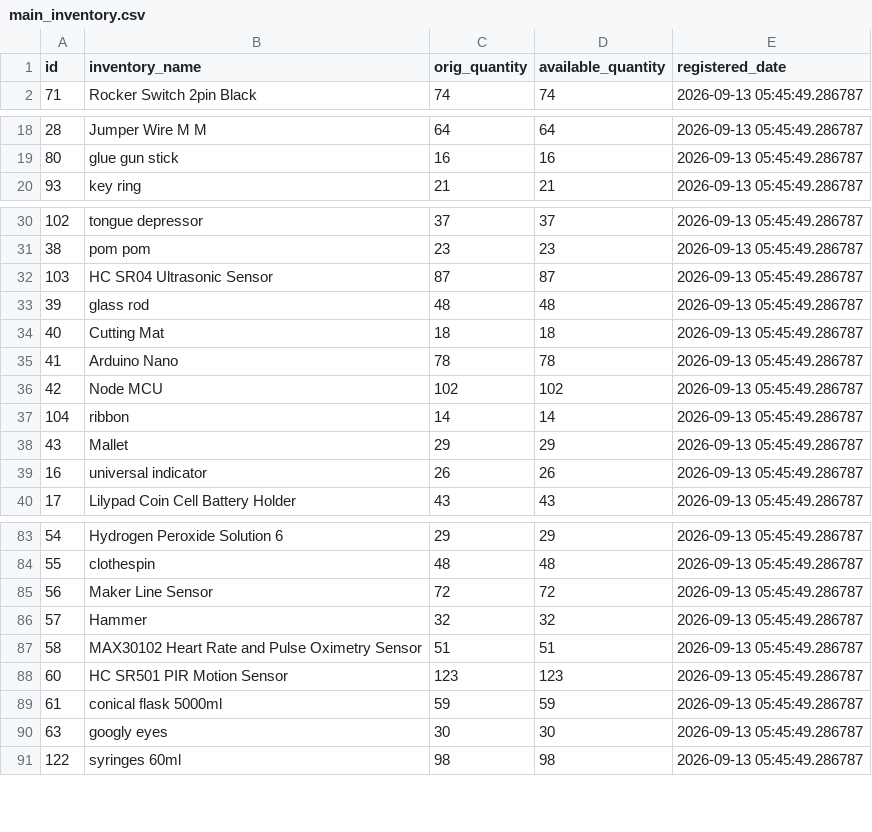
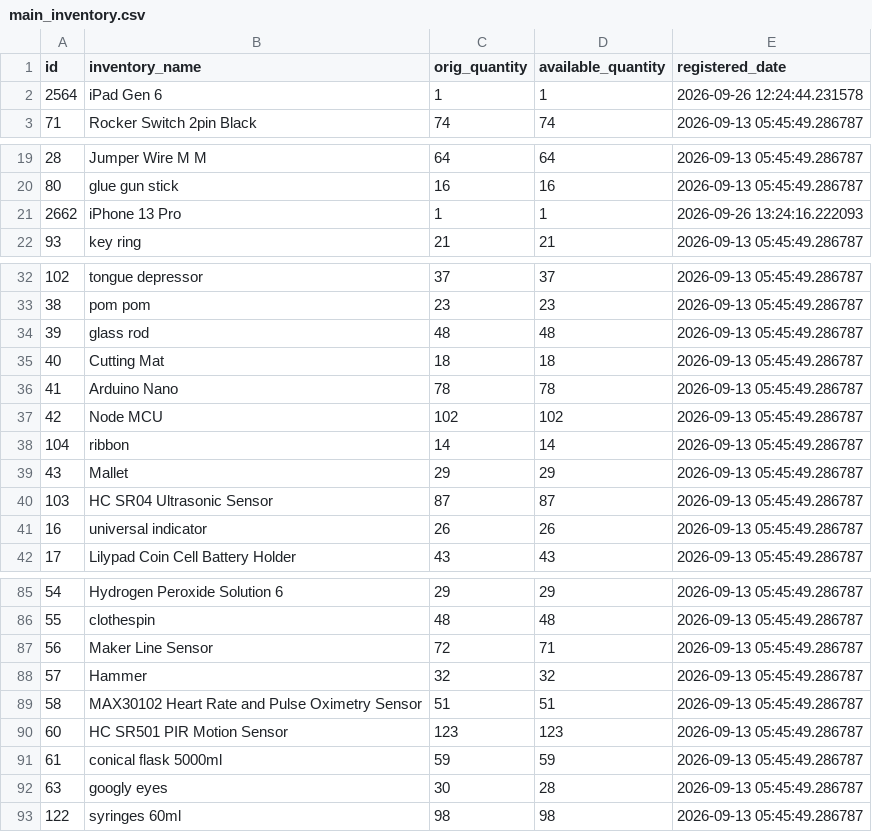
Before and after one commit to apekzz/PETROSAINS, a CSV file: inventory_app/database/saved_tables/main_inventory.csv, drawn as a sheet; only a part is shown, gaps mark what is left out; the diff covers the shown part only.

```diff
--- a/inventory_app/database/saved_tables/main_inventory.csv
+++ b/inventory_app/database/saved_tables/main_inventory.csv
@@ -1,2 +1,3 @@
 id,inventory_name,orig_quantity,available_quantity,registered_date
+2564,iPad Gen 6,1,1,2026-09-26 12:24:44.231578
 71,Rocker Switch 2pin Black,74,74,2026-09-13 05:45:49.286787
@@ -19,2 +20,3 @@ id,inventory_name,orig_quantity,available_quantity,registered_date
 80,glue gun stick,16,16,2026-09-13 05:45:49.286787
+2662,iPhone 13 Pro,1,1,2026-09-26 13:24:16.222093
 93,key ring,21,21,2026-09-13 05:45:49.286787
@@ -31,3 +33,2 @@ id,inventory_name,orig_quantity,available_quantity,registered_date
 38,pom pom,23,23,2026-09-13 05:45:49.286787
-103,HC SR04 Ultrasonic Sensor,87,87,2026-09-13 05:45:49.286787
 39,glass rod,48,48,2026-09-13 05:45:49.286787
@@ -38,2 +39,3 @@ id,inventory_name,orig_quantity,available_quantity,registered_date
 43,Mallet,29,29,2026-09-13 05:45:49.286787
+103,HC SR04 Ultrasonic Sensor,87,87,2026-09-13 05:45:49.286787
 16,universal indicator,26,26,2026-09-13 05:45:49.286787
@@ -84,3 +86,3 @@ id,inventory_name,orig_quantity,available_quantity,registered_date
 55,clothespin,48,48,2026-09-13 05:45:49.286787
-56,Maker Line Sensor,72,72,2026-09-13 05:45:49.286787
+56,Maker Line Sensor,72,71,2026-09-13 05:45:49.286787
 57,Hammer,32,32,2026-09-13 05:45:49.286787
@@ -89,3 +91,3 @@ id,inventory_name,orig_quantity,available_quantity,registered_date
 61,conical flask 5000ml,59,59,2026-09-13 05:45:49.286787
-63,googly eyes,30,30,2026-09-13 05:45:49.286787
+63,googly eyes,30,28,2026-09-13 05:45:49.286787
 122,syringes 60ml,98,98,2026-09-13 05:45:49.286787
```
Also changed, not shown: 1 moved row elsewhere in this file, inventory_app/database/saved_tables/staff.csv, 57 other files.
